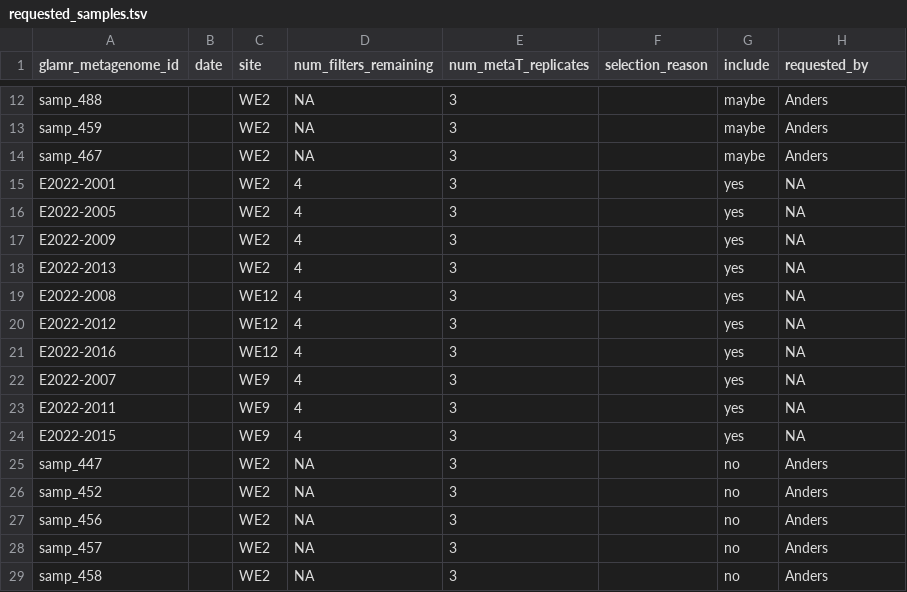
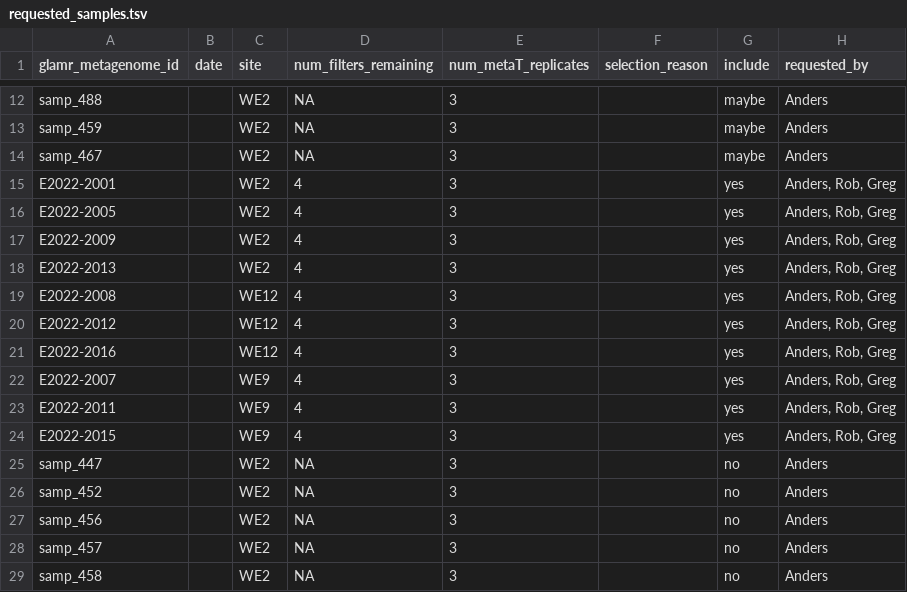
Before and after one commit to akiledal/jgi_csp_metaT_sample_selection, a TSV file: requested_samples.tsv, drawn as a sheet; only a part is shown, gaps mark what is left out.

Commit message:
Automated update of rendered R Markdown document

```diff
--- a/requested_samples.tsv
+++ b/requested_samples.tsv
@@ -14,12 +14,12 @@ samp_459		WE2	NA	3		maybe	Anders
 samp_467		WE2	NA	3		maybe	Anders
-E2022-2001		WE2	4	3		yes	NA
-E2022-2005		WE2	4	3		yes	NA
-E2022-2009		WE2	4	3		yes	NA
-E2022-2013		WE2	4	3		yes	NA
-E2022-2008		WE12	4	3		yes	NA
-E2022-2012		WE12	4	3		yes	NA
-E2022-2016		WE12	4	3		yes	NA
-E2022-2007		WE9	4	3		yes	NA
-E2022-2011		WE9	4	3		yes	NA
-E2022-2015		WE9	4	3		yes	NA
+E2022-2001		WE2	4	3		yes	Anders, Rob, Greg
+E2022-2005		WE2	4	3		yes	Anders, Rob, Greg
+E2022-2009		WE2	4	3		yes	Anders, Rob, Greg
+E2022-2013		WE2	4	3		yes	Anders, Rob, Greg
+E2022-2008		WE12	4	3		yes	Anders, Rob, Greg
+E2022-2012		WE12	4	3		yes	Anders, Rob, Greg
+E2022-2016		WE12	4	3		yes	Anders, Rob, Greg
+E2022-2007		WE9	4	3		yes	Anders, Rob, Greg
+E2022-2011		WE9	4	3		yes	Anders, Rob, Greg
+E2022-2015		WE9	4	3		yes	Anders, Rob, Greg
 samp_447		WE2	NA	3		no	Anders
```
